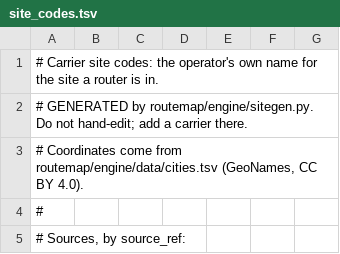
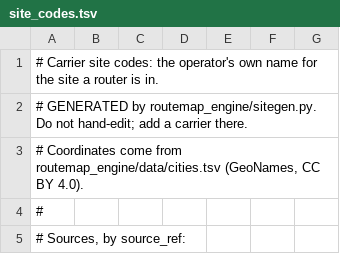
Before and after one commit to osintph/routemap-engine, a TSV file: routemap_engine/data/site_codes.tsv, drawn as a sheet; only a part is shown.

```diff
--- a/routemap_engine/data/site_codes.tsv
+++ b/routemap_engine/data/site_codes.tsv
@@ -1,4 +1,4 @@
 # Carrier site codes: the operator's own name for the site a router is in.
-# GENERATED by routemap/engine/sitegen.py. Do not hand-edit; add a carrier there.
-# Coordinates come from routemap/engine/data/cities.tsv (GeoNames, CC BY 4.0).
+# GENERATED by routemap_engine/sitegen.py. Do not hand-edit; add a carrier there.
+# Coordinates come from routemap_engine/data/cities.tsv (GeoNames, CC BY 4.0).
 #
```
Also changed, not shown: 32 other files.
